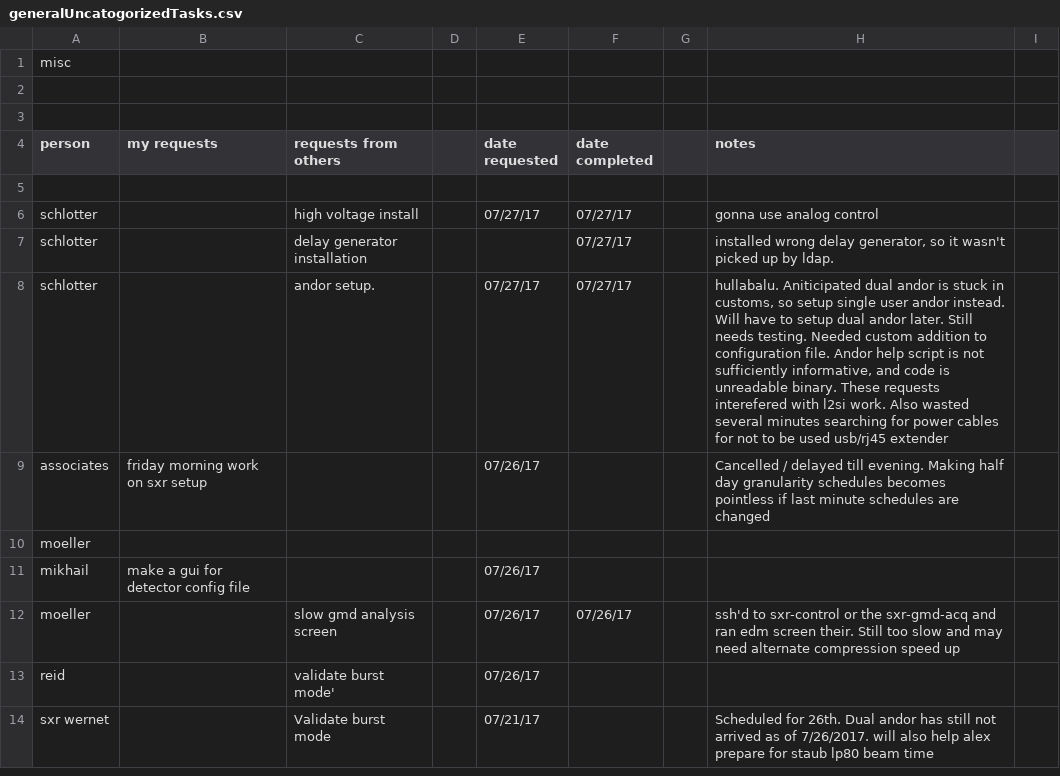
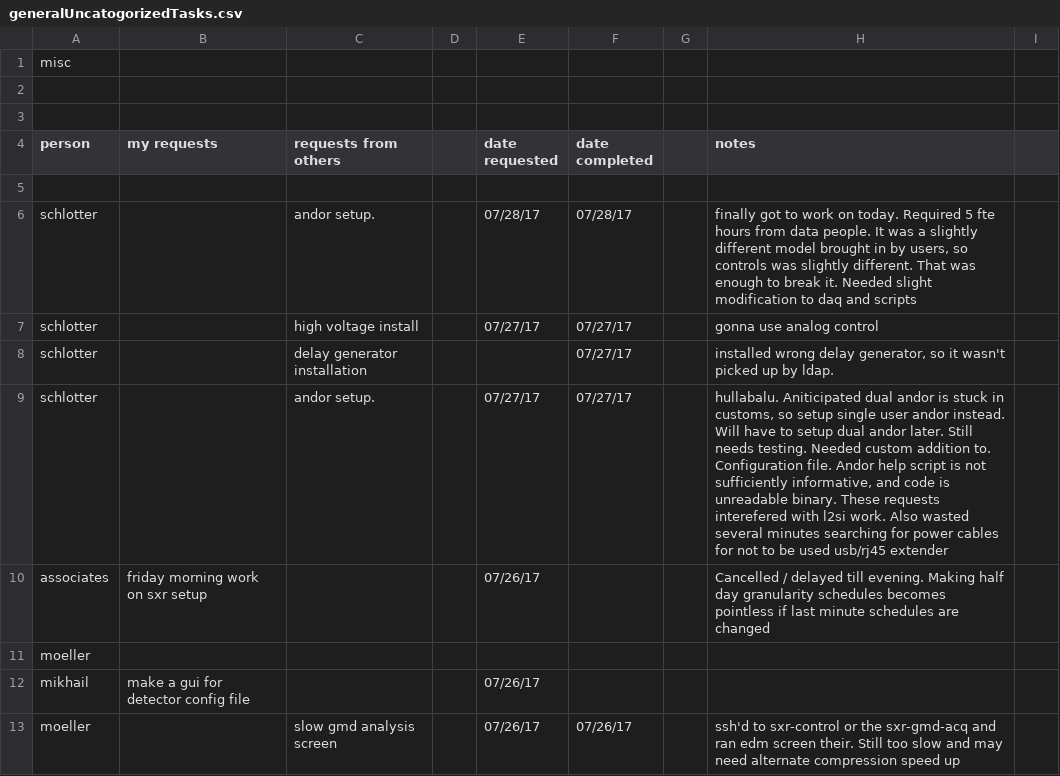
Before and after one commit to sioan/softXRayDataAndControls, a CSV file: taskManagement/generalUncatogorizedTasks.csv, drawn as a sheet; only a part is shown; the shorter side is filled out with more unchanged rows.

Commit message:
andor task updates

```diff
--- a/taskManagement/generalUncatogorizedTasks.csv
+++ b/taskManagement/generalUncatogorizedTasks.csv
@@ -5,5 +5,6 @@ person,my requests,requests from others,,date requested,date completed,,notes,
 ,,,,,,,,
+schlotter,,andor setup.,,07/28/17,07/28/17,,"finally got to work on today. Required 5 fte hours from data people.  It was a slightly different model brought in by users, so controls was slightly different. That was enough to break it.  Needed slight modification to daq and scripts",
 schlotter,,high voltage install,,07/27/17,07/27/17,,gonna use analog control,
 schlotter,,delay generator installation,,,07/27/17,,"installed wrong delay generator, so it wasn't picked up by ldap.",
-schlotter,,andor setup.,,07/27/17,07/27/17,,"hullabalu. Aniticipated dual andor is stuck in customs, so setup single user andor instead.  Will have to setup dual andor later.  Still needs testing. Needed custom addition to configuration file.  Andor help script is not sufficiently informative, and code is unreadable binary. These requests interefered with l2si work.  Also wasted several minutes searching for power cables for not to be used usb/rj45 extender",
+schlotter,,andor setup.,,07/27/17,07/27/17,,"hullabalu. Aniticipated dual andor is stuck in customs, so setup single user andor instead.  Will have to setup dual andor later.  Still needs testing. Needed custom addition to.  Configuration file.  Andor help script is not sufficiently informative, and code is unreadable binary. These requests interefered with l2si work.  Also wasted several minutes searching for power cables for not to be used usb/rj45 extender",
 associates,friday morning work on sxr setup,,,07/26/17,,,Cancelled / delayed till evening. Making half day granularity schedules becomes pointless if last minute schedules are changed,
```
Also changed, not shown: 3 other files.
